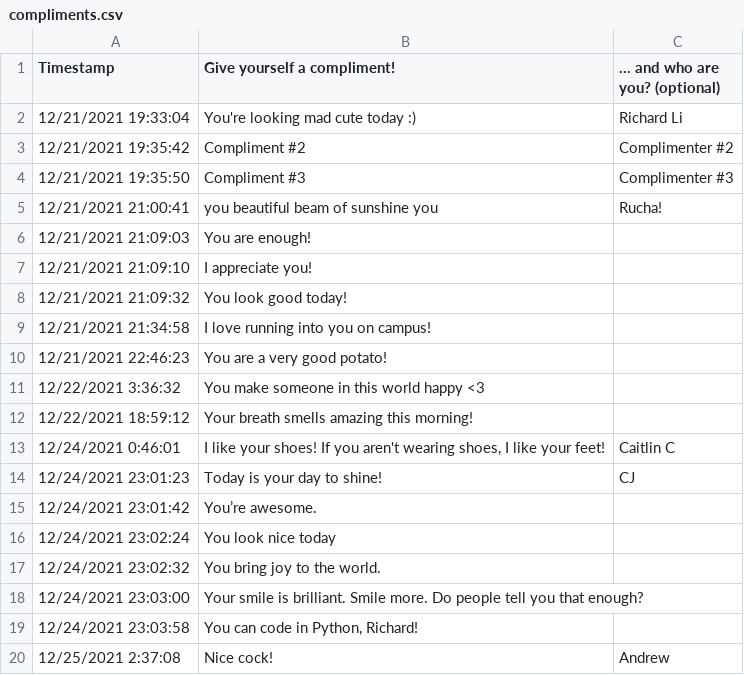
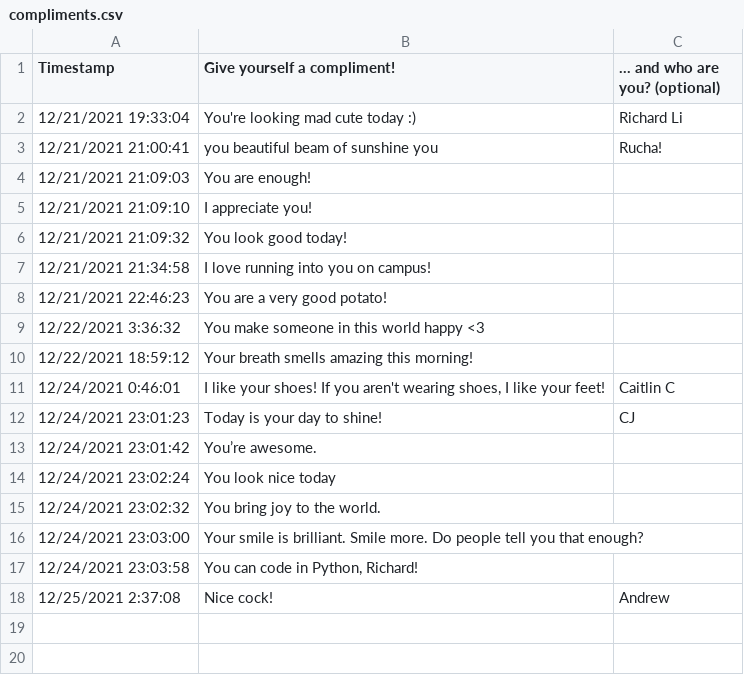
Before and after one commit to richardli03/Zao, a CSV file: compliments.csv, drawn as a sheet; the diff names each change by its address in the sheet, - before the commit and + after, or states it on an @@ line.

```diff
--- a/compliments.csv
+++ b/compliments.csv
-row 3: 12/21/2021 19:35:42 | Compliment #2 | Complimenter #2
-row 4: 12/21/2021 19:35:50 | Compliment #3 | Complimenter #3
```
Also changed, not shown: 7 other files.
